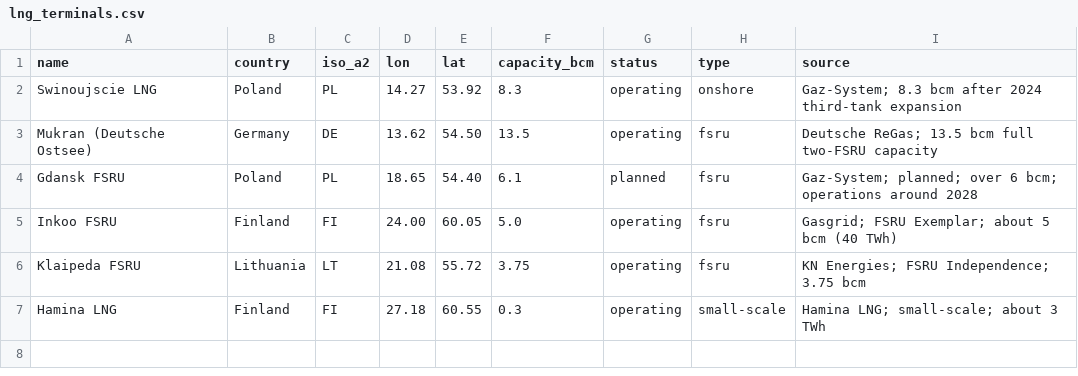
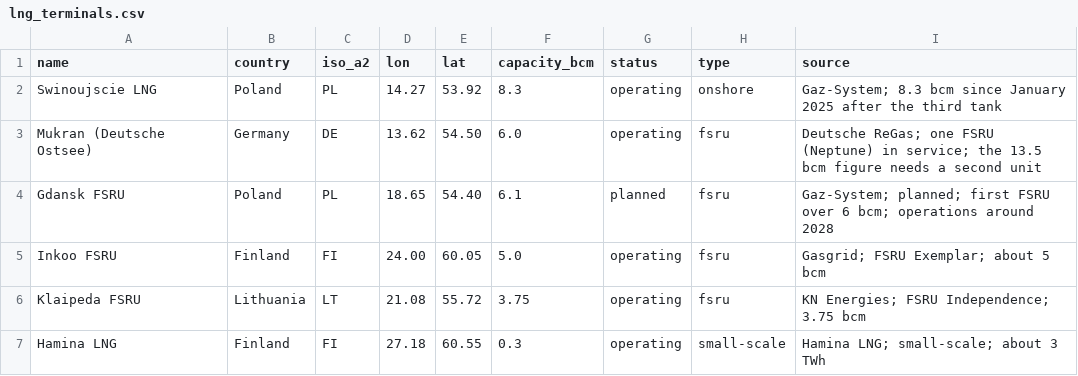
Before and after one commit to tobyn-smith/transit, a CSV file: data/processed/lng_terminals.csv, drawn as a sheet.

Commit message:
correct mukran capacity to the single unit in service and add verified repair dates

```diff
--- a/data/processed/lng_terminals.csv
+++ b/data/processed/lng_terminals.csv
@@ -1,6 +1,6 @@
 name,country,iso_a2,lon,lat,capacity_bcm,status,type,source
-Swinoujscie LNG,Poland,PL,14.27,53.92,8.3,operating,onshore,Gaz-System; 8.3 bcm after 2024 third-tank expansion
-Mukran (Deutsche Ostsee),Germany,DE,13.62,54.50,13.5,operating,fsru,Deutsche ReGas; 13.5 bcm full two-FSRU capacity
-Gdansk FSRU,Poland,PL,18.65,54.40,6.1,planned,fsru,Gaz-System; planned; over 6 bcm; operations around 2028
-Inkoo FSRU,Finland,FI,24.00,60.05,5.0,operating,fsru,Gasgrid; FSRU Exemplar; about 5 bcm (40 TWh)
+Swinoujscie LNG,Poland,PL,14.27,53.92,8.3,operating,onshore,Gaz-System; 8.3 bcm since January 2025 after the third tank
+Mukran (Deutsche Ostsee),Germany,DE,13.62,54.50,6.0,operating,fsru,Deutsche ReGas; one FSRU (Neptune) in service; the 13.5 bcm figure needs a second unit
+Gdansk FSRU,Poland,PL,18.65,54.40,6.1,planned,fsru,Gaz-System; planned; first FSRU over 6 bcm; operations around 2028
+Inkoo FSRU,Finland,FI,24.00,60.05,5.0,operating,fsru,Gasgrid; FSRU Exemplar; about 5 bcm
 Klaipeda FSRU,Lithuania,LT,21.08,55.72,3.75,operating,fsru,KN Energies; FSRU Independence; 3.75 bcm
```
Also changed, not shown: 5 other files.
